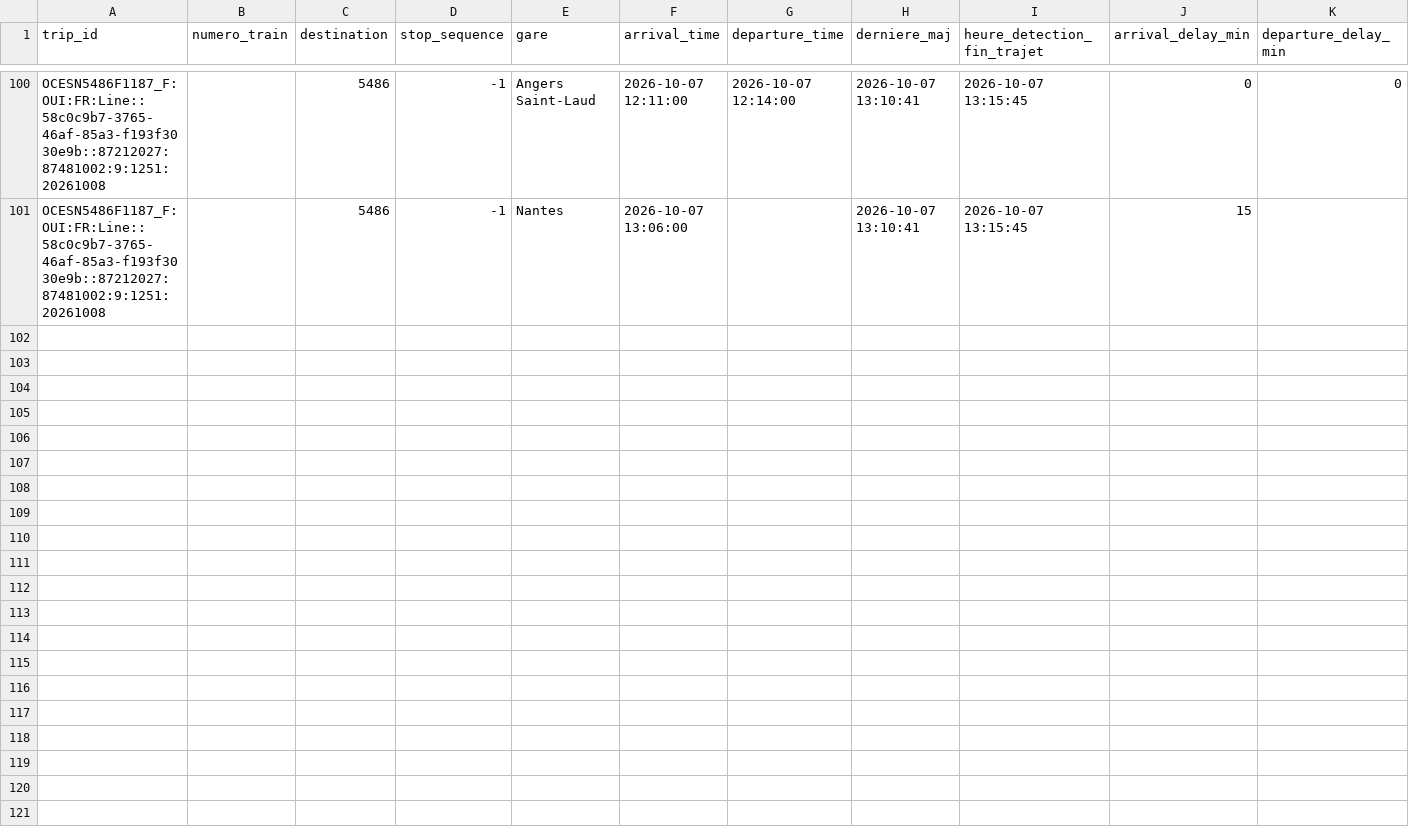
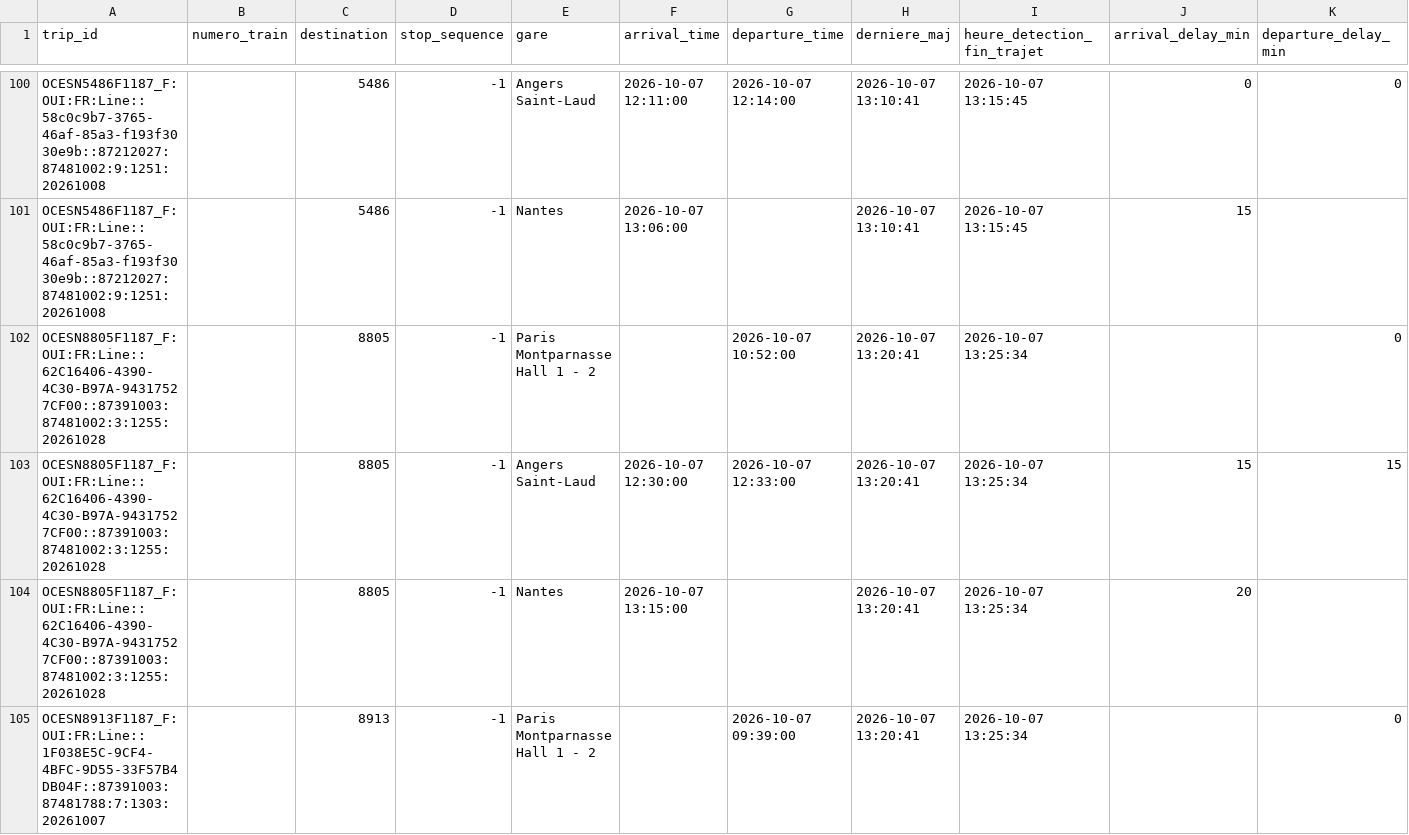
Before and after one commit to lflachot-dotcom/retards-trains, a CSV file: data/retards_par_gare_2026-10-07.csv, drawn as a sheet; only a part is shown, gaps mark what is left out; the diff covers the shown part only.

```diff
--- a/data/retards_par_gare_2026-10-07.csv
+++ b/data/retards_par_gare_2026-10-07.csv
@@ -101 +101,5 @@ OCESN5486F1187_F:OUI:FR:Line::58c0c9b7-3765-46af-85a3-f193f3030e9b::87212027:874
 OCESN5486F1187_F:OUI:FR:Line::58c0c9b7-3765-46af-85a3-f193f3030e9b::87212027:87481002:9:1251:20261008;;5486;-1;Nantes;2026-10-07 13:06:00;;2026-10-07 13:10:41;2026-10-07 13:15:45;15;
+OCESN8805F1187_F:OUI:FR:Line::62C16406-4390-4C30-B97A-94317527CF00::87391003:87481002:3:1255:20261028;;8805;-1;Paris Montparnasse Hall 1 - 2;;2026-10-07 10:52:00;2026-10-07 13:20:41;2026-10-07 13:25:34;;0
+OCESN8805F1187_F:OUI:FR:Line::62C16406-4390-4C30-B97A-94317527CF00::87391003:87481002:3:1255:20261028;;8805;-1;Angers Saint-Laud;2026-10-07 12:30:00;2026-10-07 12:33:00;2026-10-07 13:20:41;2026-10-07 13:25:34;15;15
+OCESN8805F1187_F:OUI:FR:Line::62C16406-4390-4C30-B97A-94317527CF00::87391003:87481002:3:1255:20261028;;8805;-1;Nantes;2026-10-07 13:15:00;;2026-10-07 13:20:41;2026-10-07 13:25:34;20;
+OCESN8913F1187_F:OUI:FR:Line::1F038E5C-9CF4-4BFC-9D55-33F57B4DB04F::87391003:87481788:7:1303:20261007;;8913;-1;Paris Montparnasse Hall 1 - 2;;2026-10-07 09:39:00;2026-10-07 13:20:41;2026-10-07 13:25:34;;0
```
Also changed, not shown: 9 added rows elsewhere in this file, data/arrets_en_cours.csv.
